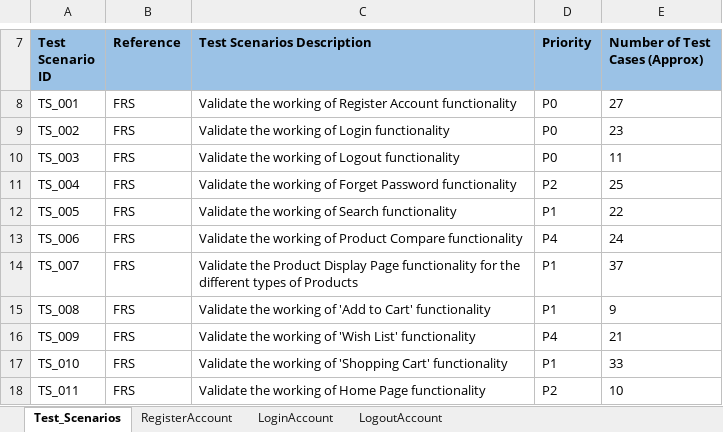
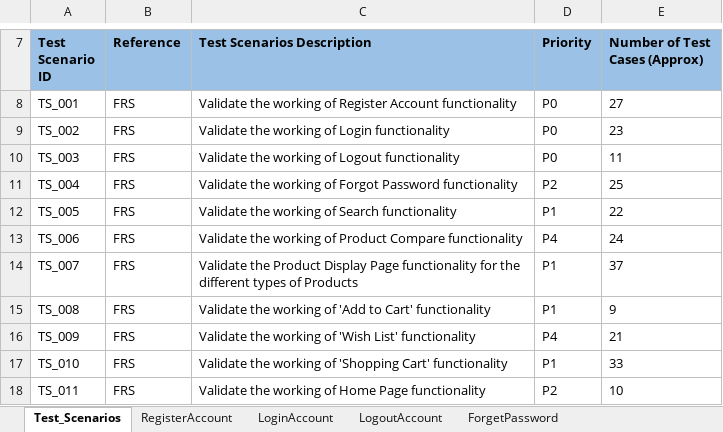
Before and after one commit to iamwasim7/SoftwareTesting, an Excel workbook: ManualTestingProject/OpenCart.xlsx, sheet Test_Scenarios, drawn as a sheet; only a part is shown, gaps mark what is left out; values as stored, in another font and other column widths than the file's, no borders; the diff names each change by its address in the sheet, - before the commit and + after, or states it on an @@ line.

Commit message:
Upadated Forget Password Testcases

```diff
--- a/ManualTestingProject/OpenCart.xlsx (sheet Test_Scenarios)
+++ b/ManualTestingProject/OpenCart.xlsx (sheet Test_Scenarios)
+sheet tab: ForgetPassword
-C11 (Test Scenarios Description): …working of Forget Password functionality
+C11 (Test Scenarios Description): …working of Forgot Password functionality
```
Also changed, not shown: sheet LogoutAccount, sheet RegisterAccount.
